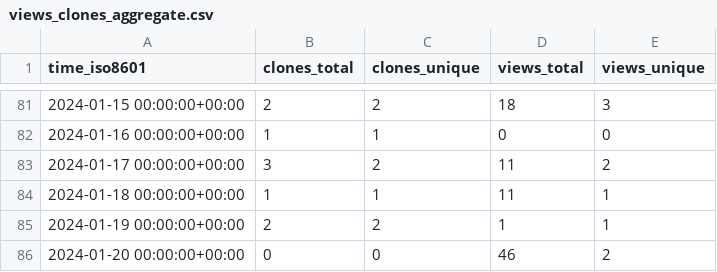
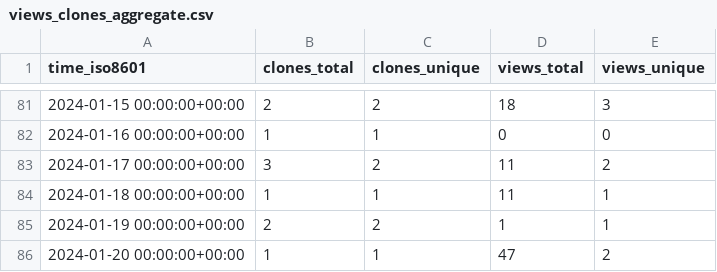
Before and after one commit to pbs-assess/pacea, a CSV file: pbs-assess/pacea/ghrs-data/views_clones_aggregate.csv, drawn as a sheet; only a part is shown, gaps mark what is left out.

```diff
--- a/pbs-assess/pacea/ghrs-data/views_clones_aggregate.csv
+++ b/pbs-assess/pacea/ghrs-data/views_clones_aggregate.csv
@@ -85,2 +85,2 @@ time_iso8601,clones_total,clones_unique,views_total,views_unique
 2024-01-19 00:00:00+00:00,2,2,1,1
-2024-01-20 00:00:00+00:00,0,0,46,2
+2024-01-20 00:00:00+00:00,1,1,47,2
```
Also changed, not shown: 1 other file.
